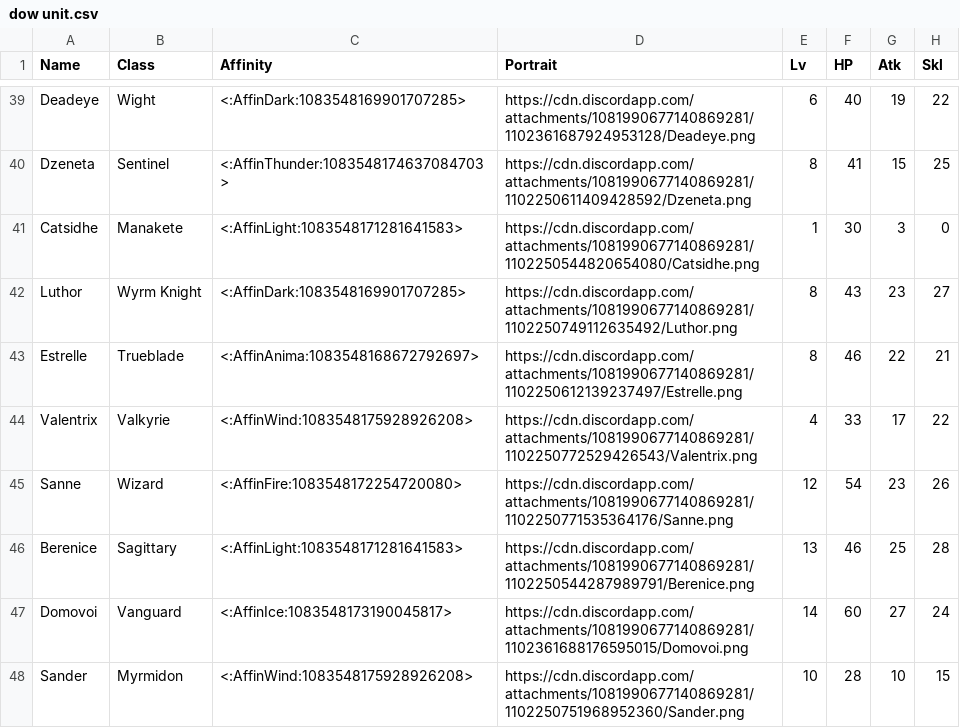
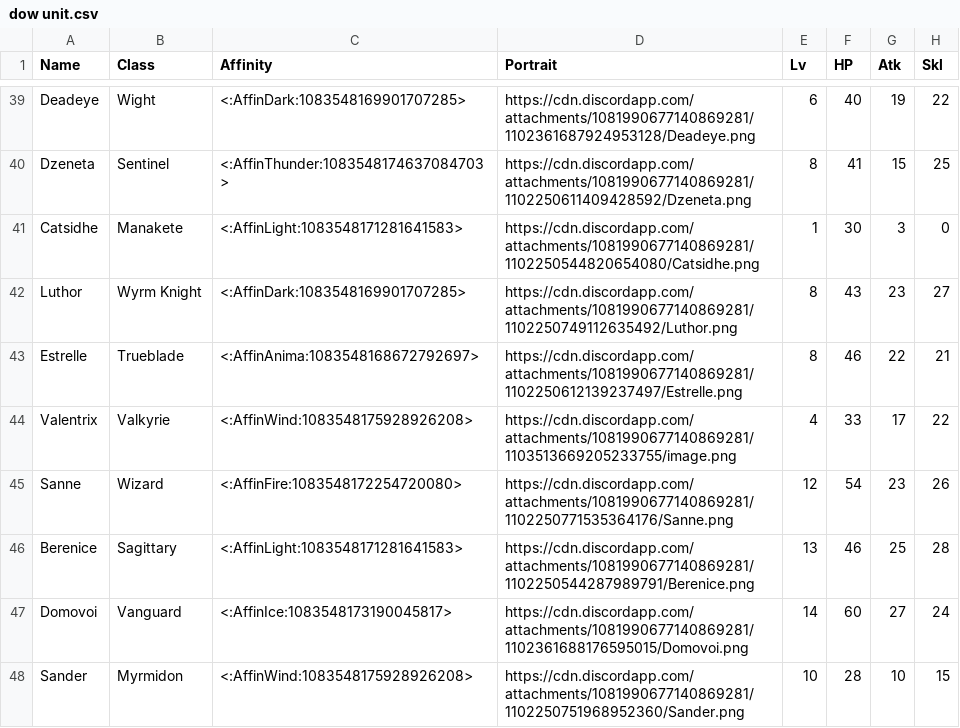
Before and after one commit to knabepicer/CromarBot, a CSV file: dow/dow unit.csv, drawn as a sheet; only a part is shown, gaps mark what is left out; the diff names each change by its address in the sheet, - before the commit and + after, or states it on an @@ line.

Commit message:
portrait update

```diff
--- a/dow/dow unit.csv
+++ b/dow/dow unit.csv
-D44 (Portrait): https://cdn.discordapp.com/attachments/1081990677140869281/1102250772529426543/Valentrix.png
+D44 (Portrait): https://cdn.discordapp.com/attachments/1081990677140869281/1103513669205233755/image.png
```
